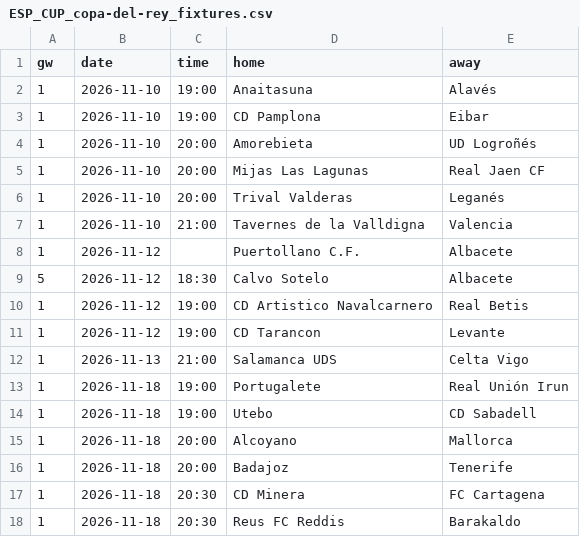
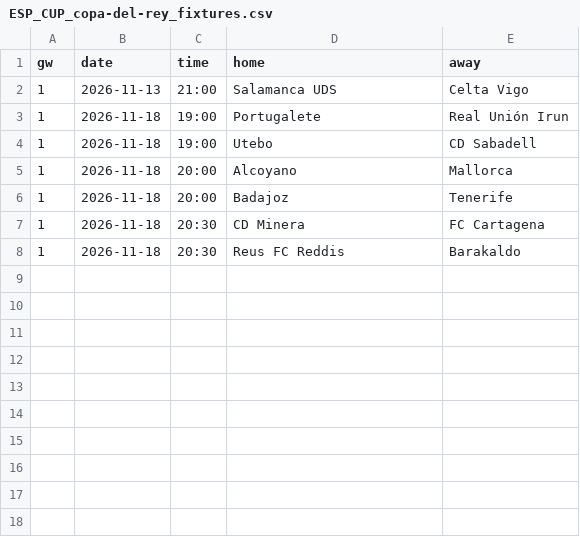
Before and after one commit to cespaguar-afk/predix-sports, a CSV file: feeds/ESP_CUP_copa-del-rey_fixtures.csv, drawn as a sheet.

```diff
--- a/feeds/ESP_CUP_copa-del-rey_fixtures.csv
+++ b/feeds/ESP_CUP_copa-del-rey_fixtures.csv
@@ -1,12 +1,2 @@
 gw,date,time,home,away
-1,2026-11-10,19:00,Anaitasuna,Alavés
-1,2026-11-10,19:00,CD Pamplona,Eibar
-1,2026-11-10,20:00,Amorebieta,UD Logroñés
-1,2026-11-10,20:00,Mijas Las Lagunas,Real Jaen CF
-1,2026-11-10,20:00,Trival Valderas,Leganés
-1,2026-11-10,21:00,Tavernes de la Valldigna,Valencia
-1,2026-11-12,,Puertollano C.F.,Albacete
-5,2026-11-12,18:30,Calvo Sotelo,Albacete
-1,2026-11-12,19:00,CD Artistico Navalcarnero,Real Betis
-1,2026-11-12,19:00,CD Tarancon,Levante
 1,2026-11-13,21:00,Salamanca UDS,Celta Vigo
```
Also changed, not shown: feeds/ESP_2_segunda-division_fixtures.csv, feeds/ESP_CUP_copa-del-rey_results.csv, 4 other files.
